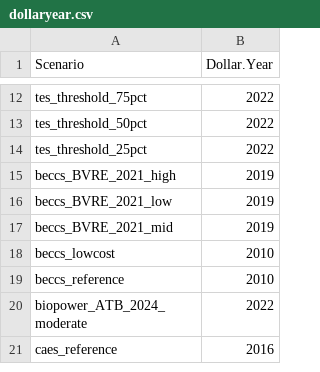
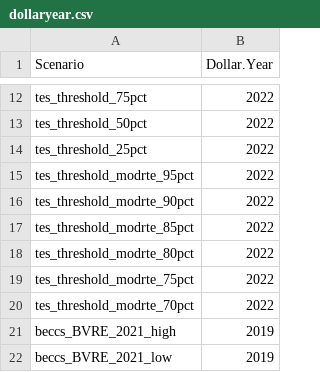
Before and after one commit to NatLabRockies/ReEDS-2.0, a CSV file: inputs/plant_characteristics/dollaryear.csv, drawn as a sheet; only a part is shown, gaps mark what is left out; the shorter side is filled out with more unchanged rows; the diff names each change by its address in the sheet, - before the commit and + after, or states it on an @@ line.

Commit message:
added dollaryear for tes cost thresholds

```diff
--- a/inputs/plant_characteristics/dollaryear.csv
+++ b/inputs/plant_characteristics/dollaryear.csv
+row 15: tes_threshold_modrte_95pct | 2022
+row 16: tes_threshold_modrte_90pct | 2022
+row 17: tes_threshold_modrte_85pct | 2022
+row 18: tes_threshold_modrte_80pct | 2022
+row 19: tes_threshold_modrte_75pct | 2022
+row 20: tes_threshold_modrte_70pct | 2022
```
Also changed, not shown: cases_geotest.csv, 3 other files.
